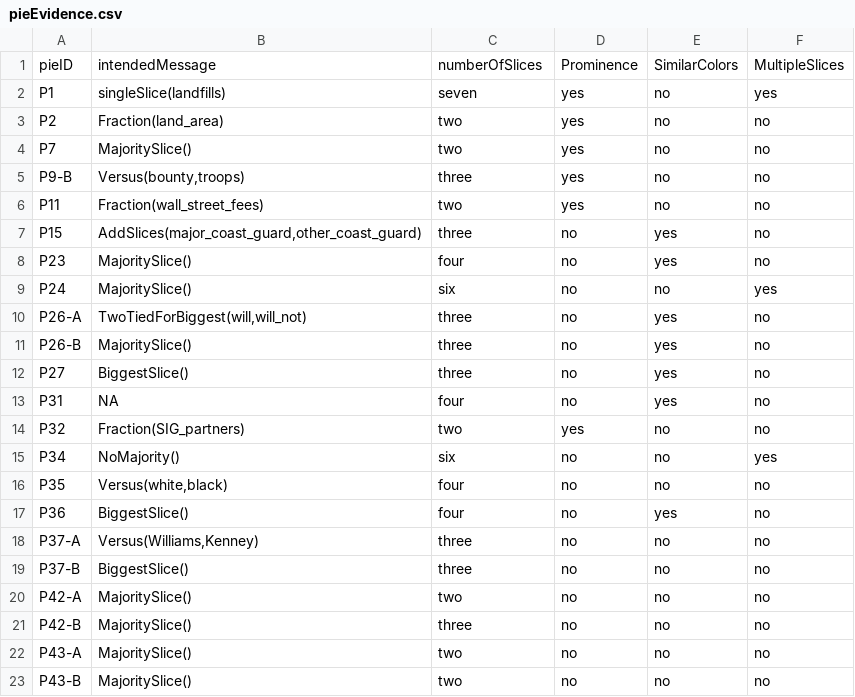
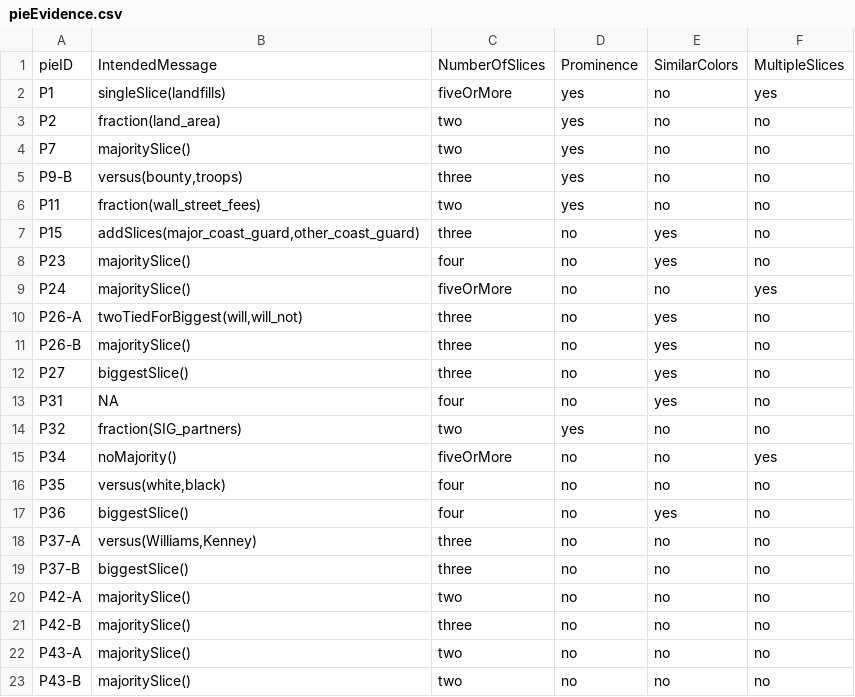
Before and after one commit to burnsrichard/PieCharts, a CSV file: DataFiles/pieEvidence.csv, drawn as a sheet.

Commit message:
updated pie slice number categories and word case

```diff
--- a/DataFiles/pieEvidence.csv
+++ b/DataFiles/pieEvidence.csv
@@ -1,23 +1,23 @@
-pieID,intendedMessage,numberOfSlices,Prominence,SimilarColors,MultipleSlices
-P1,singleSlice(landfills),seven,yes,no,yes
-P2,Fraction(land_area),two,yes,no,no
-P7,MajoritySlice(),two,yes,no,no
-P9-B,"Versus(bounty,troops)",three,yes,no,no
-P11,Fraction(wall_street_fees),two,yes,no,no
-P15,"AddSlices(major_coast_guard,other_coast_guard)",three,no,yes,no
-P23,MajoritySlice(),four,no,yes,no
-P24,MajoritySlice(),six,no,no,yes
-P26-A,"TwoTiedForBiggest(will,will_not)",three,no,yes,no
-P26-B,MajoritySlice(),three,no,yes,no
-P27,BiggestSlice(),three,no,yes,no
+pieID,IntendedMessage,NumberOfSlices,Prominence,SimilarColors,MultipleSlices
+P1,singleSlice(landfills),fiveOrMore,yes,no,yes
+P2,fraction(land_area),two,yes,no,no
+P7,majoritySlice(),two,yes,no,no
+P9-B,"versus(bounty,troops)",three,yes,no,no
+P11,fraction(wall_street_fees),two,yes,no,no
+P15,"addSlices(major_coast_guard,other_coast_guard)",three,no,yes,no
+P23,majoritySlice(),four,no,yes,no
+P24,majoritySlice(),fiveOrMore,no,no,yes
+P26-A,"twoTiedForBiggest(will,will_not)",three,no,yes,no
+P26-B,majoritySlice(),three,no,yes,no
+P27,biggestSlice(),three,no,yes,no
 P31,NA,four,no,yes,no
-P32,Fraction(SIG_partners),two,yes,no,no
-P34,NoMajority(),six,no,no,yes
-P35,"Versus(white,black)",four,no,no,no
-P36,BiggestSlice(),four,no,yes,no
-P37-A,"Versus(Williams,Kenney)",three,no,no,no
-P37-B,BiggestSlice(),three,no,no,no
-P42-A,MajoritySlice(),two,no,no,no
-P42-B,MajoritySlice(),three,no,no,no
-P43-A,MajoritySlice(),two,no,no,no
-P43-B,MajoritySlice(),two,no,no,no
+P32,fraction(SIG_partners),two,yes,no,no
+P34,noMajority(),fiveOrMore,no,no,yes
+P35,"versus(white,black)",four,no,no,no
+P36,biggestSlice(),four,no,yes,no
+P37-A,"versus(Williams,Kenney)",three,no,no,no
+P37-B,biggestSlice(),three,no,no,no
+P42-A,majoritySlice(),two,no,no,no
+P42-B,majoritySlice(),three,no,no,no
+P43-A,majoritySlice(),two,no,no,no
+P43-B,majoritySlice(),two,no,no,no
```
